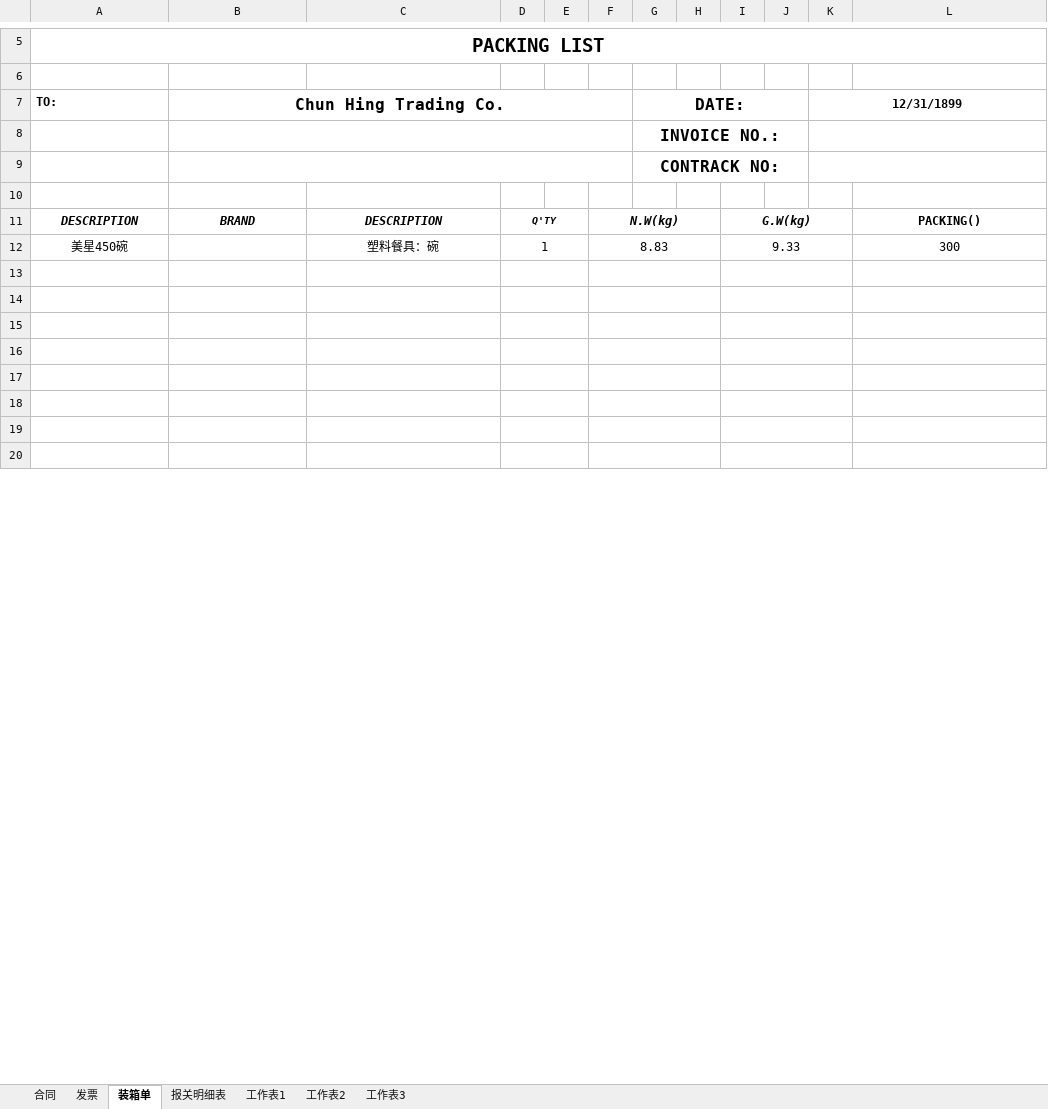
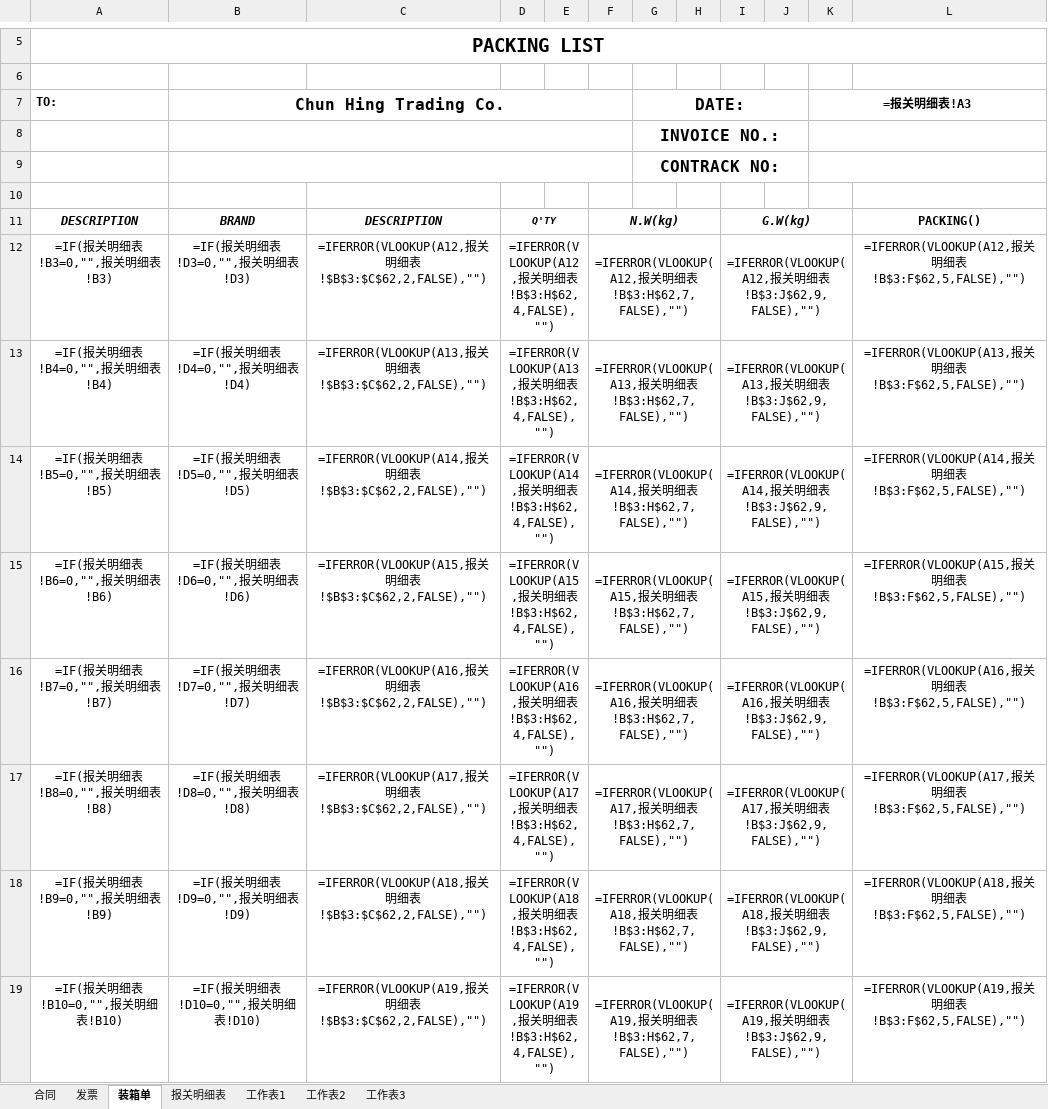
Before and after one commit to yypstyle/yypstylettdoo, an Excel workbook: template.xlsx, sheet 装箱单, drawn as a sheet; only a part is shown, gaps mark what is left out; values as stored, in another font and other column widths than the file's, no borders; formulas without a stored value are shown as written; removed rows and columns are numbered as before the commit, all else as after; the diff covers the shown part only; the diff names each change by its address in the sheet, - before the commit and + after, or states it on an @@ line.

Commit message:
feat: 报关模板扩容 24→60 产品 (v111 / TEMPLATE_V11_CAP60)
- 报关明细表 数据 3-62/合计 63（旧 27 混合行改纯合计）
- 装箱单 数据 12-71/TOTAL 72，VLOOKUP 范围 27→62，补齐 34/35 行残缺公式
- 发票 商品 9-68/合计 69；合同 明细 18-77/总计 78
- 合并单元格扩展 O3:O64/P3:P64/A3:A63，样式 copy(_style) 逐格复制
- openpyxl 丢失的 FILTER metadata.xml+cm=1 以 zip 修补回注
- WPS COM 实算：26 产品全链路勾稽 + 17 产品回归 ALL PASS
- PWA 缓存清理常量适配 60 容量（26→60/30→61）

```diff
--- a/template.xlsx (sheet 装箱单)
+++ b/template.xlsx (sheet 装箱单)
-K7: 12/31/1899
+K7: =报关明细表!A3
-row 12: 美星450碗 |  | 塑料餐具：碗 | 1 |  | 8.83 |  |  | 9.33 |  |  | 300
-row 12: (empty)
+row 12: =IF(报关明细表!B3=0,"",报关明细表!B3) | =IF(报关明细表!D3=0,"",报关明细表!D3) | =IFERROR(VLOOKUP(A12,报关明细表!$B$3:$C$62,2,FALSE),"") | =IFERROR(VLOOKUP(A12,报关明细表!B$3:H$62,4,FALSE),"") |  | =IFERROR(VLOOKUP(A12,报关明细表!B$3:H$62,7,FALSE),"") |  |  | =IFERROR(VLOOKUP(A12,报关明细表!B$3:J$62,9,FALSE),"") |  |  | =IFERROR(VLOOKUP(A12,报关明细表!B$3:F$62,5,FALSE),"")
-row 13: (empty)
+row 13: =IF(报关明细表!B4=0,"",报关明细表!B4) | =IF(报关明细表!D4=0,"",报关明细表!D4) | =IFERROR(VLOOKUP(A13,报关明细表!$B$3:$C$62,2,FALSE),"") | =IFERROR(VLOOKUP(A13,报关明细表!B$3:H$62,4,FALSE),"") |  | =IFERROR(VLOOKUP(A13,报关明细表!B$3:H$62,7,FALSE),"") |  |  | =IFERROR(VLOOKUP(A13,报关明细表!B$3:J$62,9,FALSE),"") |  |  | =IFERROR(VLOOKUP(A13,报关明细表!B$3:F$62,5,FALSE),"")
-row 14: (empty)
+row 14: =IF(报关明细表!B5=0,"",报关明细表!B5) | =IF(报关明细表!D5=0,"",报关明细表!D5) | =IFERROR(VLOOKUP(A14,报关明细表!$B$3:$C$62,2,FALSE),"") | =IFERROR(VLOOKUP(A14,报关明细表!B$3:H$62,4,FALSE),"") |  | =IFERROR(VLOOKUP(A14,报关明细表!B$3:H$62,7,FALSE),"") |  |  | =IFERROR(VLOOKUP(A14,报关明细表!B$3:J$62,9,FALSE),"") |  |  | =IFERROR(VLOOKUP(A14,报关明细表!B$3:F$62,5,FALSE),"")
-row 15: (empty)
+row 15: =IF(报关明细表!B6=0,"",报关明细表!B6) | =IF(报关明细表!D6=0,"",报关明细表!D6) | =IFERROR(VLOOKUP(A15,报关明细表!$B$3:$C$62,2,FALSE),"") | =IFERROR(VLOOKUP(A15,报关明细表!B$3:H$62,4,FALSE),"") |  | =IFERROR(VLOOKUP(A15,报关明细表!B$3:H$62,7,FALSE),"") |  |  | =IFERROR(VLOOKUP(A15,报关明细表!B$3:J$62,9,FALSE),"") |  |  | =IFERROR(VLOOKUP(A15,报关明细表!B$3:F$62,5,FALSE),"")
-row 16: (empty)
+row 16: =IF(报关明细表!B7=0,"",报关明细表!B7) | =IF(报关明细表!D7=0,"",报关明细表!D7) | =IFERROR(VLOOKUP(A16,报关明细表!$B$3:$C$62,2,FALSE),"") | =IFERROR(VLOOKUP(A16,报关明细表!B$3:H$62,4,FALSE),"") |  | =IFERROR(VLOOKUP(A16,报关明细表!B$3:H$62,7,FALSE),"") |  |  | =IFERROR(VLOOKUP(A16,报关明细表!B$3:J$62,9,FALSE),"") |  |  | =IFERROR(VLOOKUP(A16,报关明细表!B$3:F$62,5,FALSE),"")
-row 17: (empty)
+row 17: =IF(报关明细表!B8=0,"",报关明细表!B8) | =IF(报关明细表!D8=0,"",报关明细表!D8) | =IFERROR(VLOOKUP(A17,报关明细表!$B$3:$C$62,2,FALSE),"") | =IFERROR(VLOOKUP(A17,报关明细表!B$3:H$62,4,FALSE),"") |  | =IFERROR(VLOOKUP(A17,报关明细表!B$3:H$62,7,FALSE),"") |  |  | =IFERROR(VLOOKUP(A17,报关明细表!B$3:J$62,9,FALSE),"") |  |  | =IFERROR(VLOOKUP(A17,报关明细表!B$3:F$62,5,FALSE),"")
-row 18: (empty)
+row 18: =IF(报关明细表!B9=0,"",报关明细表!B9) | =IF(报关明细表!D9=0,"",报关明细表!D9) | =IFERROR(VLOOKUP(A18,报关明细表!$B$3:$C$62,2,FALSE),"") | =IFERROR(VLOOKUP(A18,报关明细表!B$3:H$62,4,FALSE),"") |  | =IFERROR(VLOOKUP(A18,报关明细表!B$3:H$62,7,FALSE),"") |  |  | =IFERROR(VLOOKUP(A18,报关明细表!B$3:J$62,9,FALSE),"") |  |  | =IFERROR(VLOOKUP(A18,报关明细表!B$3:F$62,5,FALSE),"")
-row 19: (empty)
+row 19: =IF(报关明细表!B10=0,"",报关明细表!B10) | =IF(报关明细表!D10=0,"",报关明细表!D10) | =IFERROR(VLOOKUP(A19,报关明细表!$B$3:$C$62,2,FALSE),"") | =IFERROR(VLOOKUP(A19,报关明细表!B$3:H$62,4,FALSE),"") |  | =IFERROR(VLOOKUP(A19,报关明细表!B$3:H$62,7,FALSE),"") |  |  | =IFERROR(VLOOKUP(A19,报关明细表!B$3:J$62,9,FALSE),"") |  |  | =IFERROR(VLOOKUP(A19,报关明细表!B$3:F$62,5,FALSE),"")
```
Also changed, not shown: 37 added rows and 108 edited cells elsewhere in this sheet, sheet 工作表2, sheet 报关明细表, sheet 合同, sheet 发票, sheet 工作表3, sheet 工作表1, 3 other files.
